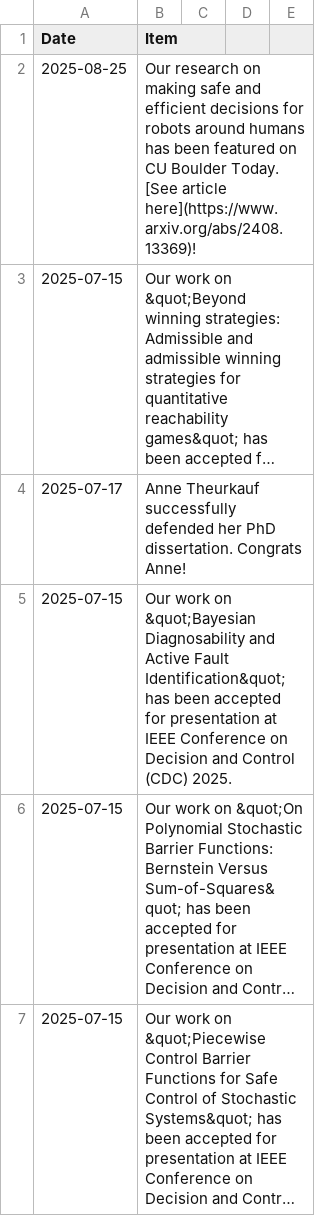
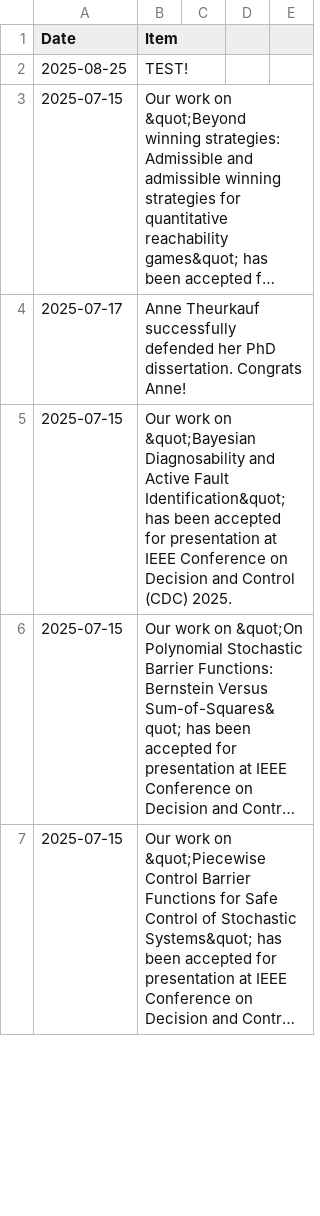
Before and after one commit to aria-systems-group/website, a CSV file: _data/news.csv, drawn as a sheet; only a part is shown; long unchanged cells end in …; the diff names each change by its address in the sheet, - before the commit and + after, or states it on an @@ line.

Commit message:
fixed error

```diff
--- a/_data/news.csv
+++ b/_data/news.csv
-B2 (Item): Our research on making safe and efficient decisions for robots around humans has been featured on CU Boulder Today. [See article here](https://www.arxiv.org/abs/2408.13369)!
+B2 (Item): TEST!
```
